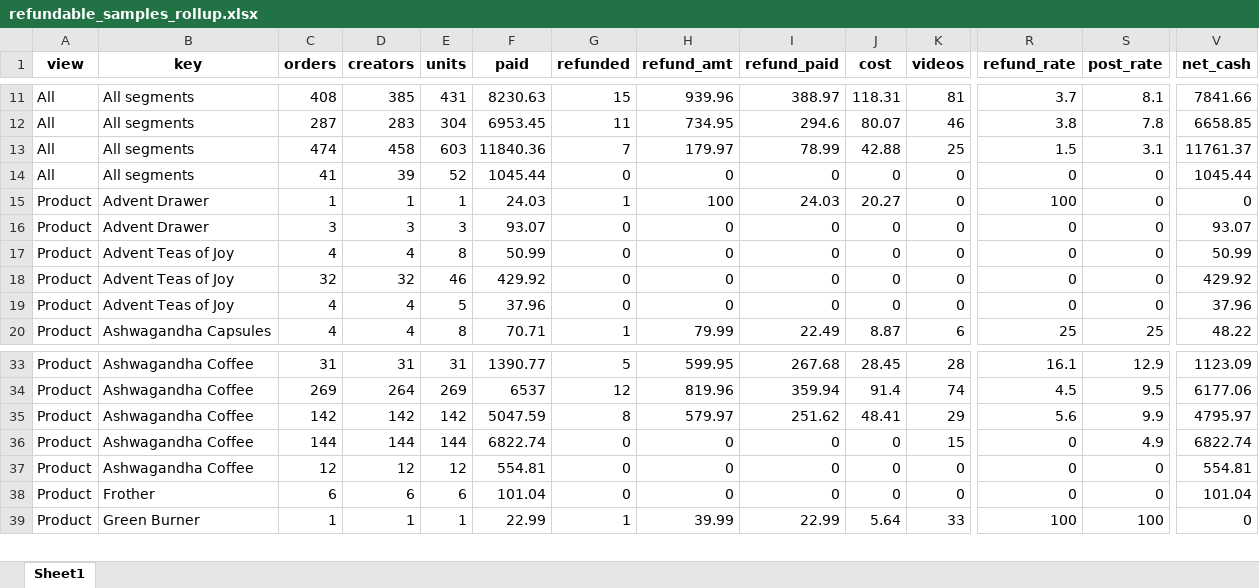
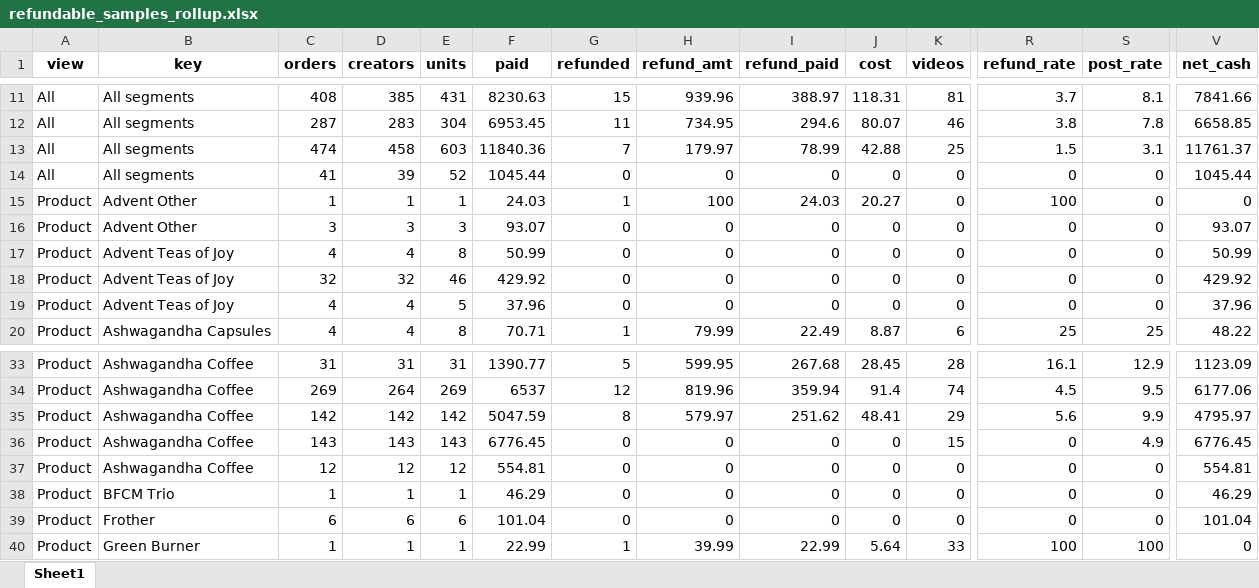
Before and after one commit to aviralgarg-commits/vahdam-sampling-dashboard, an Excel workbook: refundable_samples_rollup.xlsx, sheet Sheet1, drawn as a sheet; only a part is shown, gaps mark what is left out; values as stored, in another font and other column widths than the file's, no borders; rows hold the shown columns only; the diff names each change by its address in the sheet, - before the commit and + after, or states it on an @@ line.

```diff
--- a/refundable_samples_rollup.xlsx (sheet Sheet1)
+++ b/refundable_samples_rollup.xlsx (sheet Sheet1)
-B15:B16 (key): Advent Drawer
+B15:B16 (key): Advent Other
-C36 (orders): 144
+C36 (orders): 143
-D36 (creators): 144
+D36 (creators): 143
-E36 (units): 144
+E36 (units): 143
-F36 (paid): 6822.74
+F36 (paid): 6776.45
-V36 (net_cash): 6822.74
+V36 (net_cash): 6776.45
+row 38: Product | BFCM Trio | 1 | 1 | 1 | 46.29 | 0 | 0 | 0 | 0 | 0 | 0 | 0 | 46.29
```
Also changed, not shown: daily_ethnicity_mix.xlsx, product_monthly.xlsx, 18 other files.
